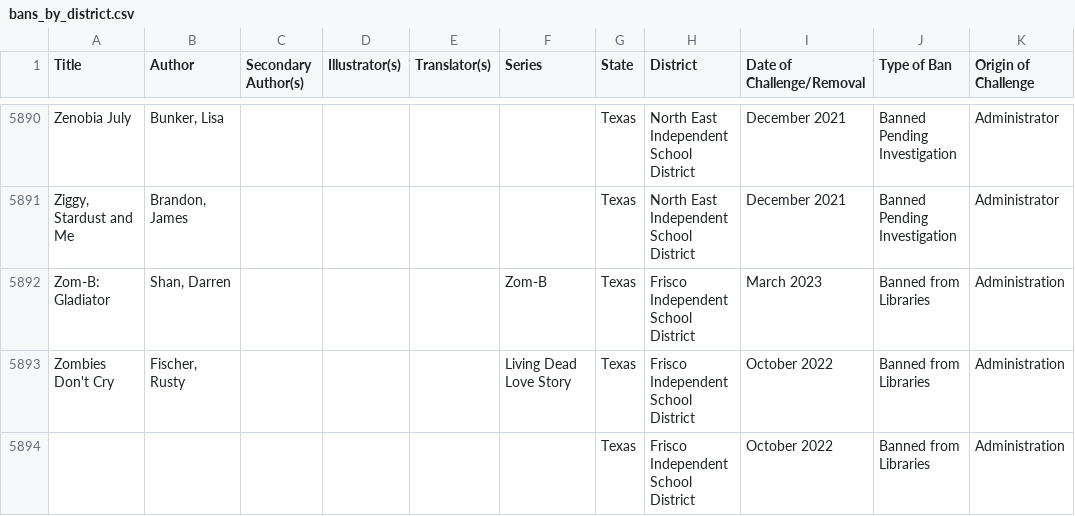
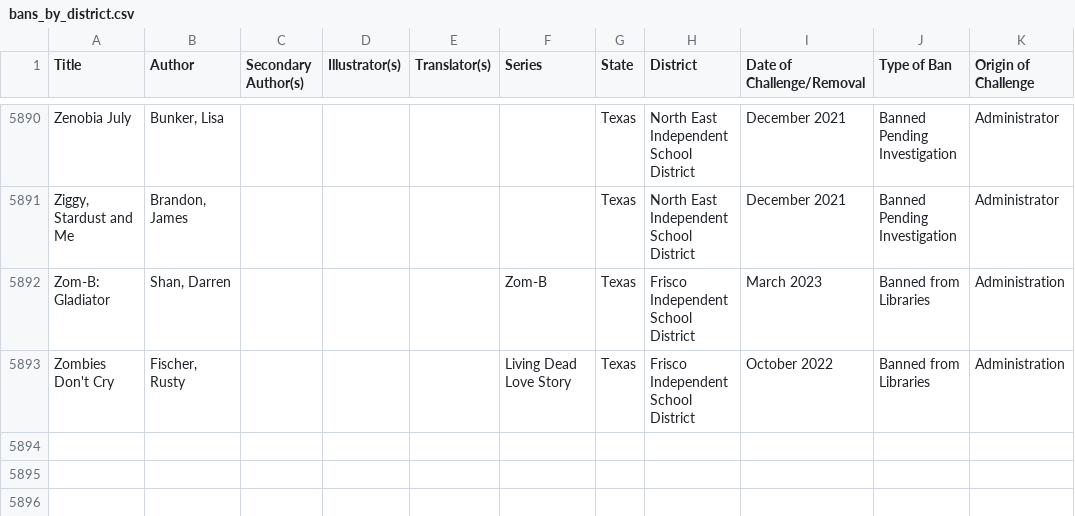
Before and after one commit to soapia/banned-book-library, a CSV file: bans_by_district.csv, drawn as a sheet; only a part is shown, gaps mark what is left out.

Commit message:
Update bans_by_district.csv
empty report

```diff
--- a/bans_by_district.csv
+++ b/bans_by_district.csv
@@ -5893,2 +5893 @@ Zom-B: Gladiator,"Shan, Darren",,,,Zom-B,Texas,Frisco Independent School Distric
 Zombies Don't Cry,"Fischer, Rusty",,,,Living Dead Love Story,Texas,Frisco Independent School District,October 2022,Banned from Libraries,Administration
-,,,,,,Texas,Frisco Independent School District,October 2022,Banned from Libraries,Administration
```
